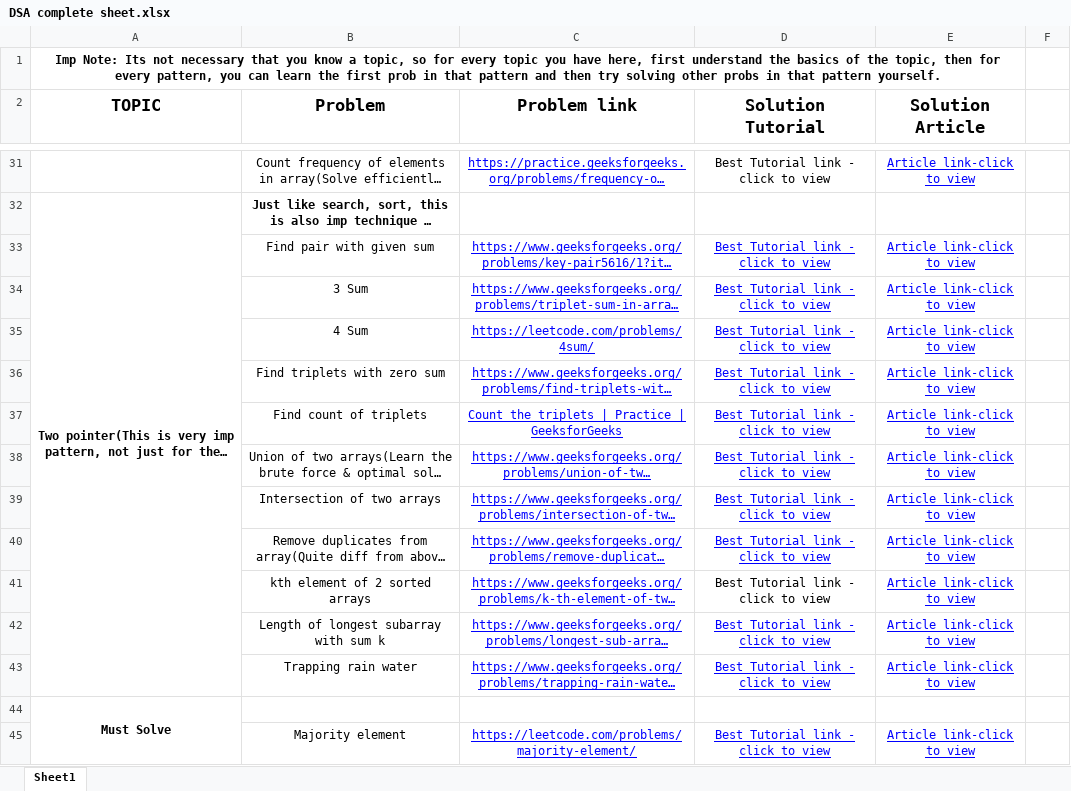
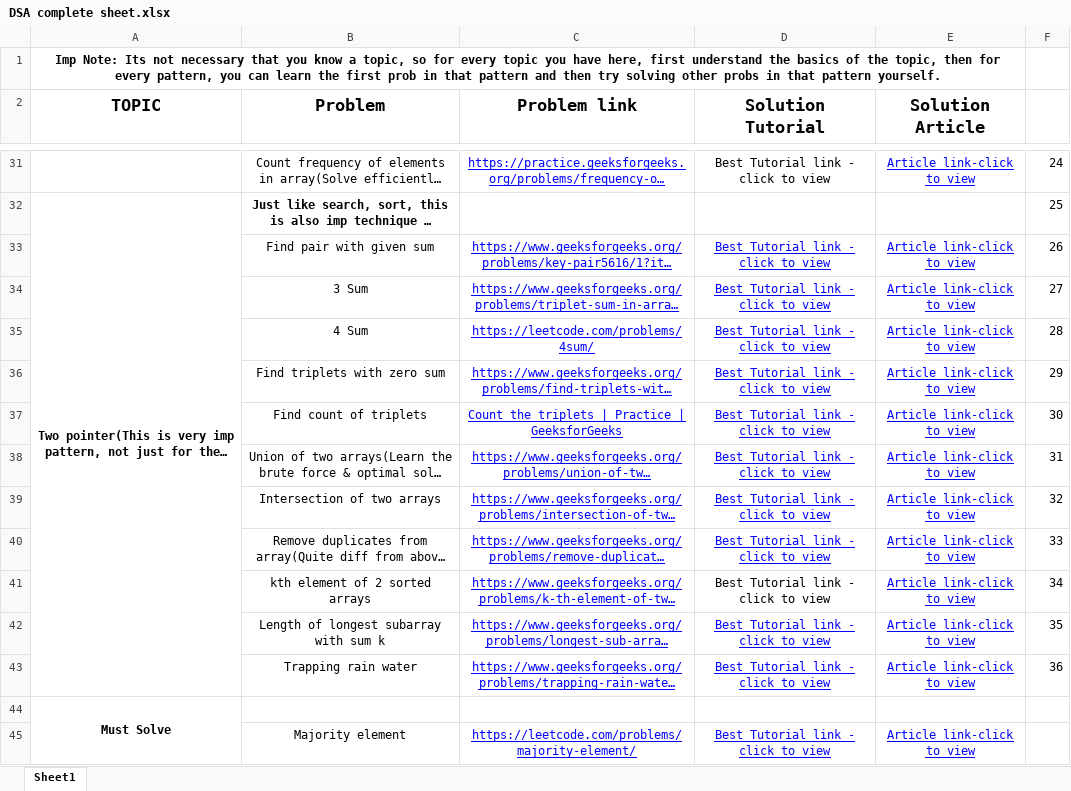
Before and after one commit to Nandeesh-Gopal/DSA, an Excel workbook: Dsa_master/DSA complete sheet.xlsx, sheet Sheet1, drawn as a sheet; only a part is shown, gaps mark what is left out; long unchanged cells end in …; values as stored, in another font and other column widths than the file's, no borders; charts and pictures not drawn; the diff covers the shown part only; the diff names each change by its address in the sheet, - before the commit and + after, or states it on an @@ line.

```diff
--- a/Dsa_master/DSA complete sheet.xlsx (sheet Sheet1)
+++ b/Dsa_master/DSA complete sheet.xlsx (sheet Sheet1)
-F31: (empty)
+F31: 24
-F32: (empty)
+F32: 25
-F33: (empty)
+F33: 26
-F34: (empty)
+F34: 27
-F35: (empty)
+F35: 28
-F36: (empty)
+F36: 29
-F37: (empty)
+F37: 30
-F38: (empty)
+F38: 31
-F39: (empty)
+F39: 32
-F40: (empty)
+F40: 33
-F41: (empty)
+F41: 34
-F42: (empty)
+F42: 35
-F43: (empty)
+F43: 36
```
Also changed, not shown: 23 edited cells and cell formats elsewhere in this sheet, charts or pictures, 5 other files.
